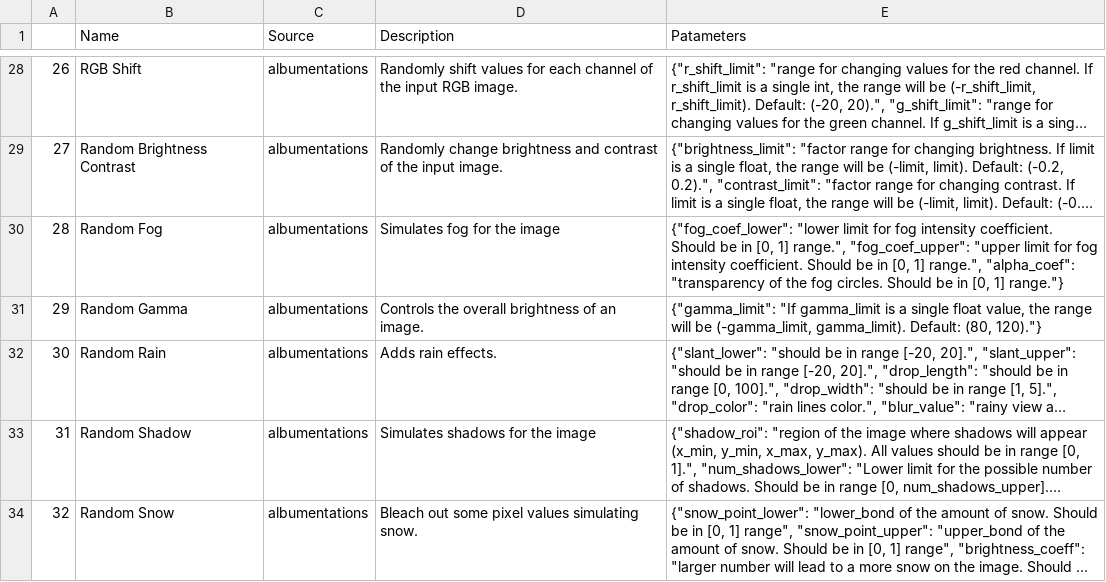
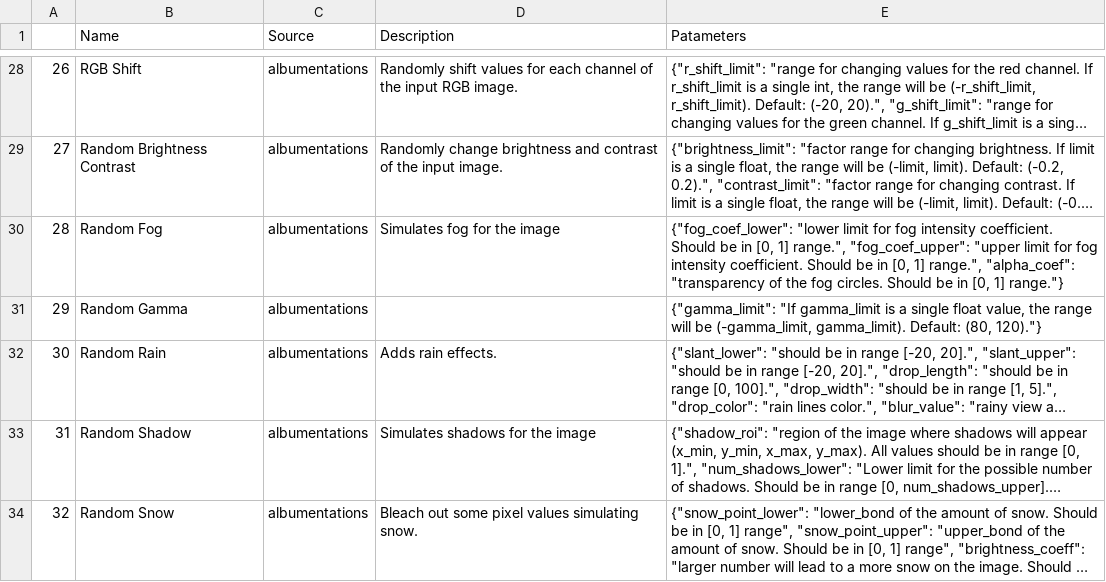
Before and after one commit to carolineeeeeee/transformation_selection, a CSV file: transformations.csv, drawn as a sheet; only a part is shown, gaps mark what is left out; long unchanged cells end in …; the diff names each change by its address in the sheet, - before the commit and + after, or states it on an @@ line.

```diff
--- a/transformations.csv
+++ b/transformations.csv
-D31 (Description): Controls the overall brightness of an image.
+D31 (Description): (empty)
```
Also changed, not shown: 7 other files.
